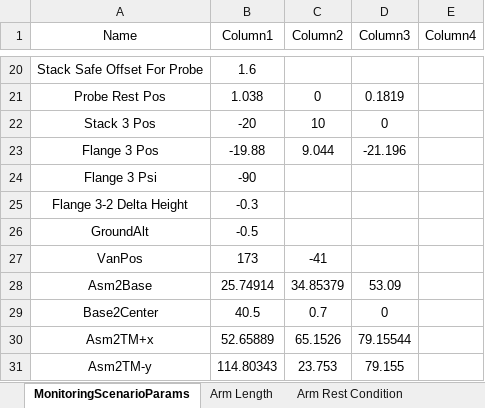
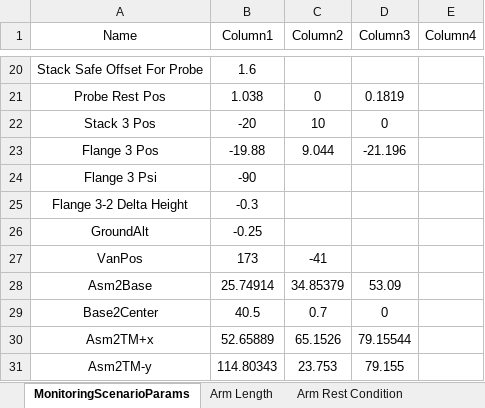
Before and after one commit to mojtaba-brz/Aerial-Industrial-Stack-Emissions-Monitoring, an Excel workbook: MATLAB/Simulation/Data.xlsx, sheet MonitoringScenarioParams, drawn as a sheet; only a part is shown, gaps mark what is left out; values as stored, in another font and other column widths than the file's, no borders; table styles not drawn; the diff names each change by its address in the sheet, - before the commit and + after, or states it on an @@ line.

```diff
--- a/MATLAB/Simulation/Data.xlsx (sheet MonitoringScenarioParams)
+++ b/MATLAB/Simulation/Data.xlsx (sheet MonitoringScenarioParams)
-B26 (Column1): -0.5
+B26 (Column1): -0.25
```
Also changed, not shown: 3 other files.
